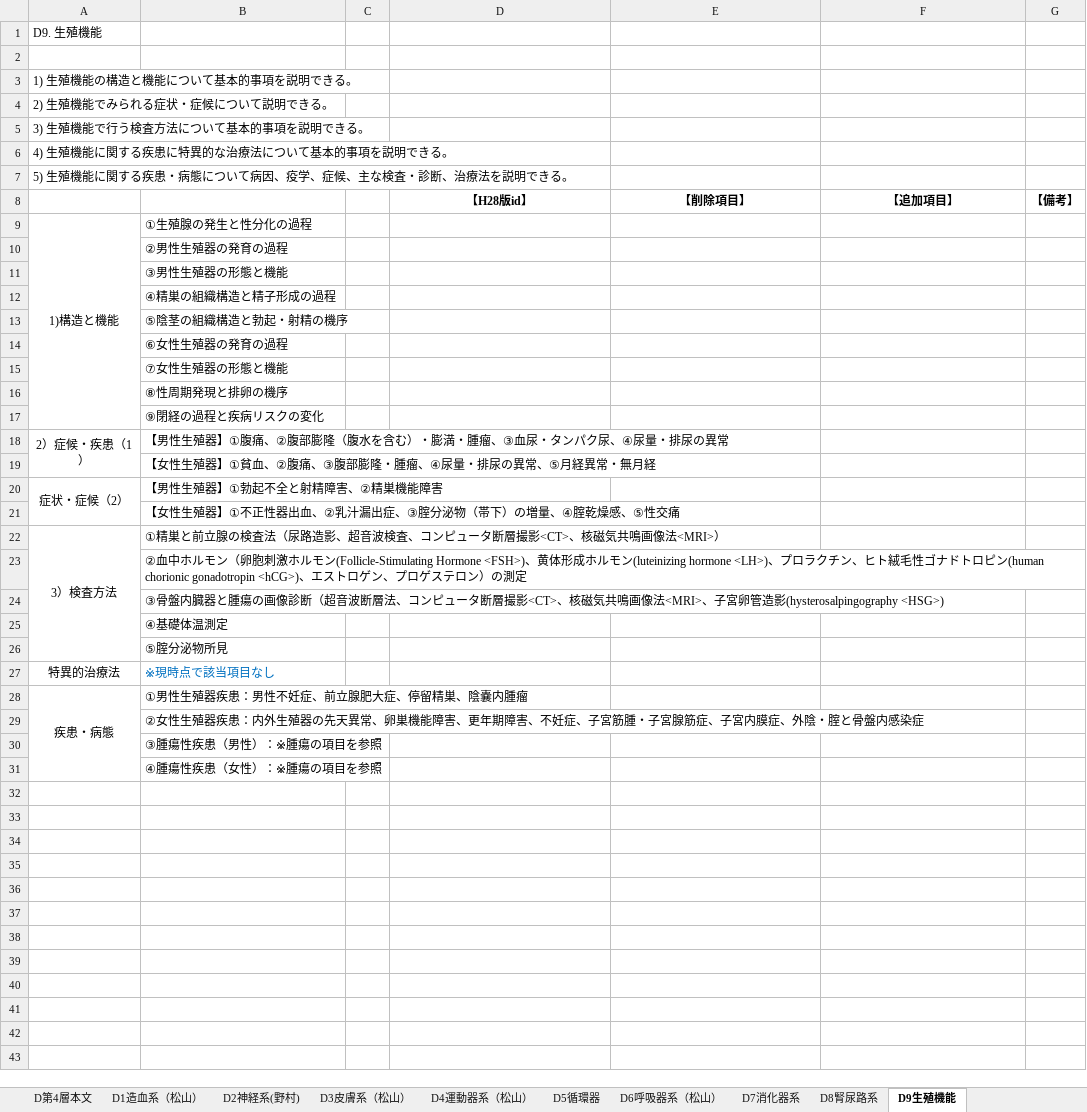
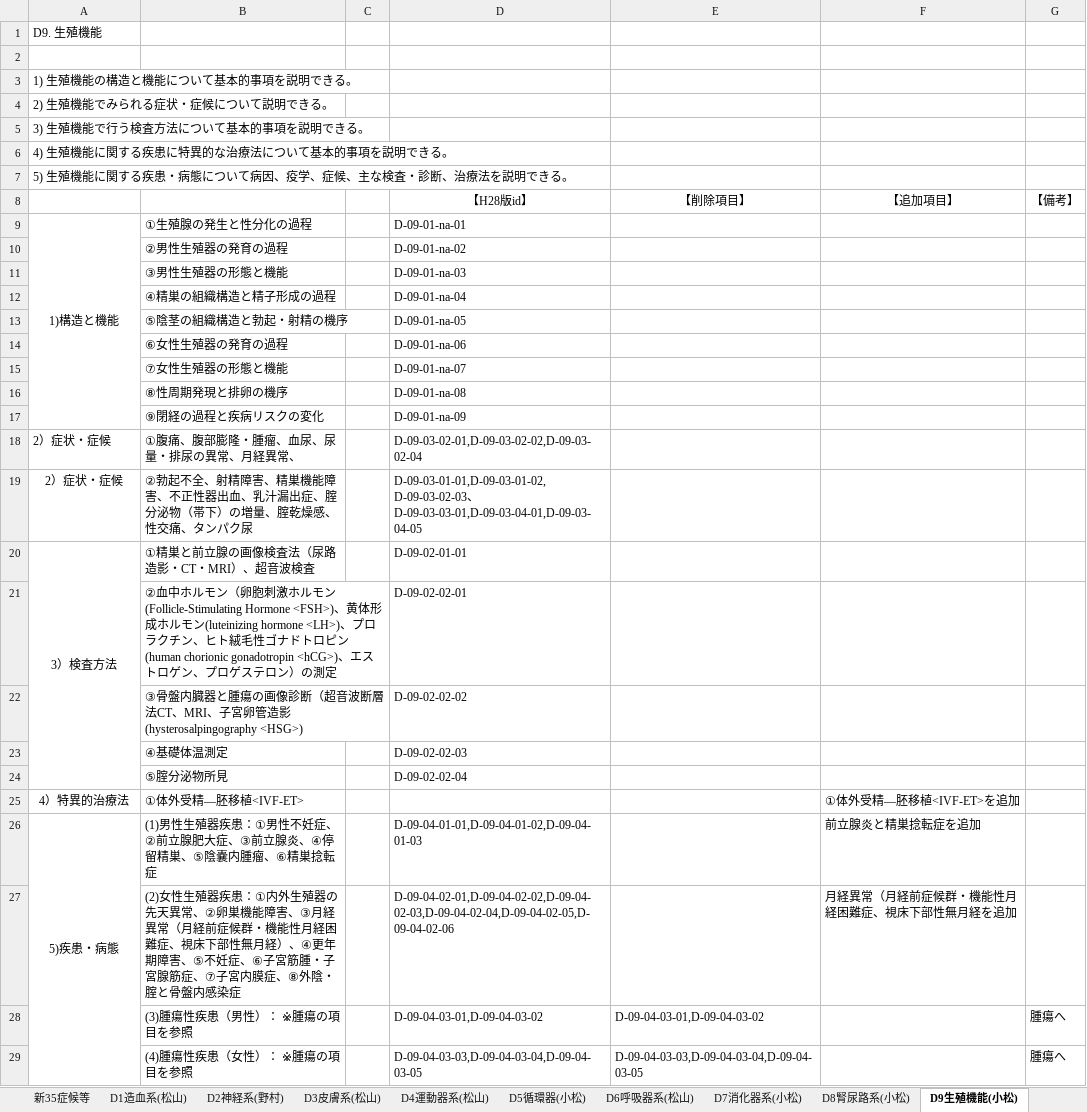
Before and after one commit to ncukondo/core-curriculum, an Excel workbook: raw/H28_D_working.xlsx, sheet D9生殖機能(小松), drawn as a sheet; values as stored, in another font and other column widths than the file's, no borders; removed rows and columns are numbered as before the commit, all else as after; the diff names each change by its address in the sheet, - before the commit and + after, or states it on an @@ line.

```diff
--- a/raw/H28_D_working.xlsx (sheet D9生殖機能(小松))
+++ b/raw/H28_D_working.xlsx (sheet D9生殖機能(小松))
-sheet tab: D5循環器
+sheet tab: D5循環器(小松)
-sheet tab: D7消化器系
+sheet tab: D7消化器系(小松)
-sheet tab: D9生殖機能
+sheet tab: D9生殖機能(小松)
-sheet tab: D1造血系（松山）
-sheet tab: D3皮膚系（松山）
-sheet tab: D4運動器系（松山）
-sheet tab: D6呼吸器系（松山）
-sheet tab: D8腎尿路系
+sheet tab: D1造血系(松山)
+sheet tab: D3皮膚系(松山)
+sheet tab: D4運動器系(松山)
+sheet tab: D6呼吸器系(松山)
+sheet tab: D8腎尿路系(小松)
-D8:G8 bold: on
+D8:G8 bold: off
-D9 (【H28版id】): (empty)
+D9 (【H28版id】): D-09-01-na-01
-D10 (【H28版id】): (empty)
+D10 (【H28版id】): D-09-01-na-02
-D11 (【H28版id】): (empty)
+D11 (【H28版id】): D-09-01-na-03
-D12 (【H28版id】): (empty)
+D12 (【H28版id】): D-09-01-na-04
-D13 (【H28版id】): (empty)
+D13 (【H28版id】): D-09-01-na-05
-D14 (【H28版id】): (empty)
+D14 (【H28版id】): D-09-01-na-06
-D15 (【H28版id】): (empty)
+D15 (【H28版id】): D-09-01-na-07
-D16 (【H28版id】): (empty)
+D16 (【H28版id】): D-09-01-na-08
-D17 (【H28版id】): (empty)
+D17 (【H28版id】): D-09-01-na-09
-row 18: 2）症候・疾患（1） | 【男性生殖器】①腹痛、②腹部膨隆（腹水を含む）・膨満・腫瘤、③血尿・タンパク尿、④尿量・排尿の異常
-row 19:  | 【女性生殖器】①貧血、②腹痛、③腹部膨隆・腫瘤、④尿量・排尿の異常、⑤月経異常・無月経
-row 20: 症状・症候（2） | 【男性生殖器】①勃起不全と射精障害、②精巣機能障害
-row 21:  | 【女性生殖器】①不正性器出血、②乳汁漏出症、③腟分泌物（帯下）の増量、④腟乾燥感、⑤性交痛
-row 22: 3）検査方法 | ①精巣と前立腺の検査法（尿路造影、超音波検査、コンピュータ断層撮影<CT>、核磁気共鳴画像法<MRI>）
+row 18: 2）症状・症候 | ①腹痛、腹部膨隆・腫瘤、血尿、尿量・排尿の異常、月経異常、 |  | D-09-03-02-01,D-09-03-02-02,D-09-03-02-04
+row 19: 2）症状・症候 | ②勃起不全、射精障害、精巣機能障害、不正性器出血、乳汁漏出症、腟分泌物（帯下）の増量、腟乾燥感、性交痛、タンパク尿 |  | D-09-03-01-01,D-09-03-01-02, D-09-03-02-03、D-09-03-03-01,D-09-03-04-01,D-09-03-04-05
+row 20: 3）検査方法 | ①精巣と前立腺の画像検査法（尿路造影・CT・MRI）、超音波検査 |  | D-09-02-01-01
-D21 (【H28版id】): (empty)
+D21 (【H28版id】): D-09-02-02-01
-row 24:  | ③骨盤内臓器と腫瘍の画像診断（超音波断層法、コンピュータ断層撮影<CT>、核磁気共鳴画像法<MRI>、子宮卵管造影(hysterosalpingography <HSG>)
+row 22:  | ③骨盤内臓器と腫瘍の画像診断（超音波断層法CT、MRI、子宮卵管造影(hysterosalpingography <HSG>) |  | D-09-02-02-02
-D23 (【H28版id】): (empty)
+D23 (【H28版id】): D-09-02-02-03
-D24 (【H28版id】): (empty)
+D24 (【H28版id】): D-09-02-02-04
-row 27: 特異的治療法 | ※現時点で該当項目なし
-row 28: 疾患・病態 | ①男性生殖器疾患：男性不妊症、前立腺肥大症、停留精巣、陰嚢内腫瘤
-row 29:  | ②女性生殖器疾患：内外生殖器の先天異常、卵巣機能障害、更年期障害、不妊症、子宮筋腫・子宮腺筋症、子宮内膜症、外陰・腟と骨盤内感染症
-row 30:  | ③腫瘍性疾患（男性）：※腫瘍の項目を参照
-row 31:  | ④腫瘍性疾患（女性）：※腫瘍の項目を参照
+row 25: 4）特異的治療法 | ①体外受精―胚移植<IVF-ET> |  |  |  | ①体外受精―胚移植<IVF-ET>を追加
+row 26: 5)疾患・病態 | (1)男性生殖器疾患：①男性不妊症、②前立腺肥大症、③前立腺炎、④停留精巣、⑤陰嚢内腫瘤、⑥精巣捻転症 |  | D-09-04-01-01,D-09-04-01-02,D-09-04-01-03 |  | 前立腺炎と精巣捻転症を追加
+row 27:  | (2)女性生殖器疾患：①内外生殖器の先天異常、②卵巣機能障害、③月経異常（月経前症候群・機能性月経困難症、視床下部性無月経）、④更年期障害、⑤不妊症、⑥子宮筋腫・子宮腺筋症、⑦子宮内膜症、⑧外陰・腟と骨盤内感染症 |  | D-09-04-02-01,D-09-04-02-02,D-09-04-02-03,D-09-04-02-04,D-09-04-02-05,D-09-04-02-06 |  | 月経異常（月経前症候群・機能性月経困難症、視床下部性無月経を追加
+row 28:  | (3)腫瘍性疾患（男性）： ※腫瘍の項目を参照 |  | D-09-04-03-01,D-09-04-03-02 | D-09-04-03-01,D-09-04-03-02 |  | 腫瘍へ
+row 29:  | (4)腫瘍性疾患（女性）： ※腫瘍の項目を参照 |  | D-09-04-03-03,D-09-04-03-04,D-09-04-03-05 | D-09-04-03-03,D-09-04-03-04,D-09-04-03-05 |  | 腫瘍へ
```
Also changed, not shown: sheet D5循環器(小松), sheet D7消化器系(小松), sheet D13眼視覚系(小松), sheet D12内分泌系(野村), sheet D2神経系(野村), sheet D15精神系(野村), 3 more sheets, other sheet tabs, charts or pictures, 4 other files.
